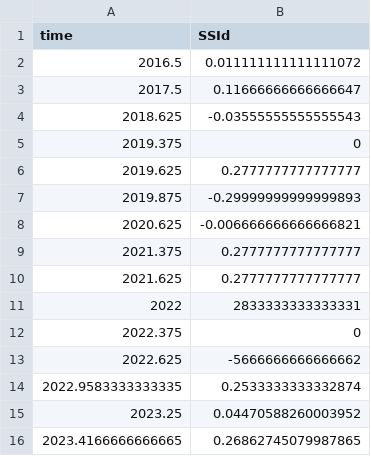
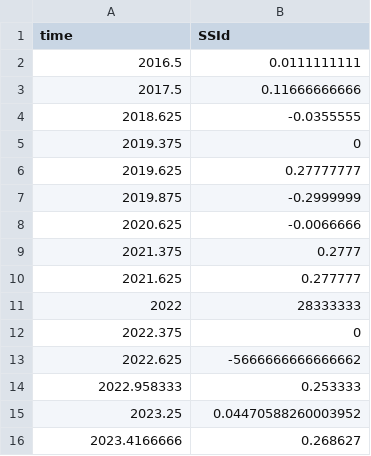
Before and after one commit to RaphaelJDDS/Temp-Data, a CSV file: SSI-derivative.csv, drawn as a sheet.

Commit message:
Update SSI-derivative.csv

```diff
--- a/SSI-derivative.csv
+++ b/SSI-derivative.csv
@@ -1,16 +1,16 @@
 time,SSId
-2016.5, 0.011111111111111072
-2017.5, 0.11666666666666647
-2018.625, -0.03555555555555543
+2016.5, 0.0111111111
+2017.5, 0.11666666666
+2018.625, -0.0355555
 2019.375, 0
-2019.625, 0.2777777777777777
-2019.875, -0.29999999999999893
-2020.625, -0.006666666666666821
-2021.375, 0.2777777777777777
-2021.625, 0.2777777777777777
-2022, 2833333333333331
+2019.625, 0.27777777
+2019.875, -0.2999999
+2020.625, -0.0066666
+2021.375, 0.2777
+2021.625, 0.277777
+2022, 28333333
 2022.375, 0
 2022.625, -5666666666666662
-2022.9583333333335, 0.2533333333332874
+2022.958333, 0.253333
 2023.25, 0.04470588260003952
-2023.4166666666665, 0.26862745079987865
+2023.4166666, 0.268627
```
